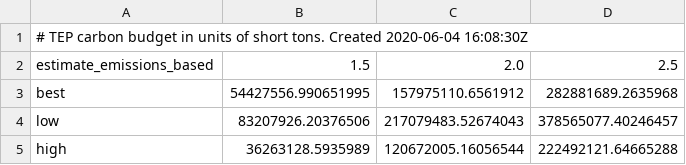
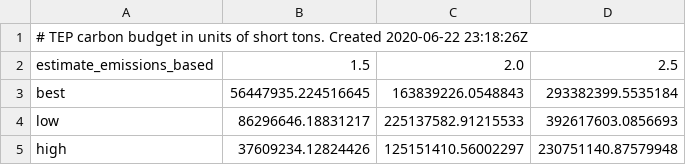
Before and after one commit to CLIMAS-UA/tepcarbon, a CSV file: output/carbon_budgets_emissions_based.csv, drawn as a sheet.

```diff
--- a/output/carbon_budgets_emissions_based.csv
+++ b/output/carbon_budgets_emissions_based.csv
@@ -1,5 +1,5 @@
-# TEP carbon budget in units of short tons. Created 2020-06-04 16:08:30Z
+# TEP carbon budget in units of short tons. Created 2020-06-22 23:18:26Z
 estimate_emissions_based,1.5,2.0,2.5
-best,54427556.990651995,157975110.6561912,282881689.2635968
-low,83207926.20376506,217079483.52674043,378565077.40246457
-high,36263128.5935989,120672005.16056544,222492121.64665288
+best,56447935.224516645,163839226.0548843,293382399.5535184
+low,86296646.18831217,225137582.91215533,392617603.0856693
+high,37609234.12824426,125151410.56002297,230751140.87579948
```
Also changed, not shown: output/carbon_budgets_generation_based.csv, output/warming_for_each_portfolio_emissions_based.csv, 29 other files.
